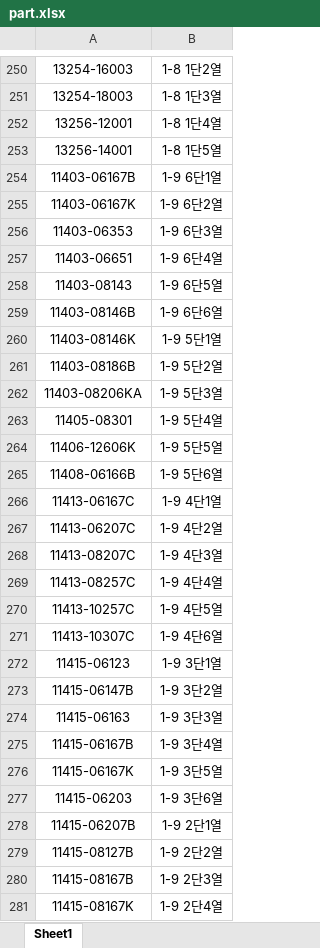
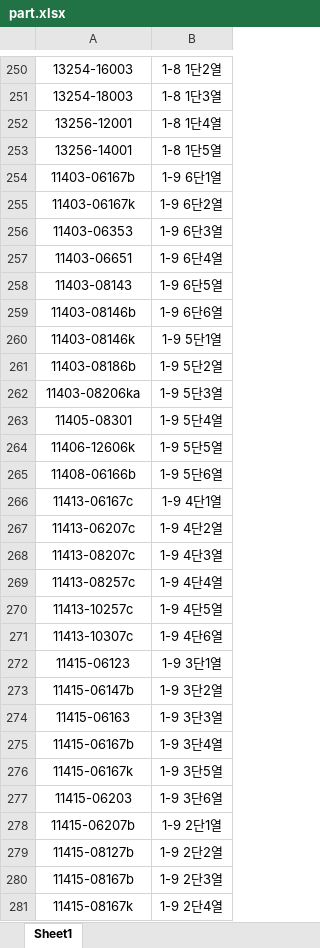
Before and after one commit to kenshin80/part, an Excel workbook: part.xlsx, sheet Sheet1, drawn as a sheet; only a part is shown, gaps mark what is left out; values as stored, in another font and other column widths than the file's, no borders; conditional formats not drawn; the diff covers the shown part only; the diff names each change by its address in the sheet, - before the commit and + after, or states it on an @@ line.

```diff
--- a/part.xlsx (sheet Sheet1)
+++ b/part.xlsx (sheet Sheet1)
-A254: 11403-06167B
+A254: 11403-06167b
-A255: 11403-06167K
+A255: 11403-06167k
-A259: 11403-08146B
+A259: 11403-08146b
-A260: 11403-08146K
+A260: 11403-08146k
-A261: 11403-08186B
+A261: 11403-08186b
-A262: 11403-08206KA
+A262: 11403-08206ka
-A264: 11406-12606K
+A264: 11406-12606k
-A265: 11408-06166B
+A265: 11408-06166b
-A266: 11413-06167C
+A266: 11413-06167c
-A267: 11413-06207C
+A267: 11413-06207c
-A268: 11413-08207C
+A268: 11413-08207c
-A269: 11413-08257C
+A269: 11413-08257c
-A270: 11413-10257C
+A270: 11413-10257c
-A271: 11413-10307C
+A271: 11413-10307c
-A273: 11415-06147B
+A273: 11415-06147b
-A275: 11415-06167B
+A275: 11415-06167b
-A276: 11415-06167K
+A276: 11415-06167k
-A278: 11415-06207B
+A278: 11415-06207b
-A279: 11415-08127B
+A279: 11415-08127b
-A280: 11415-08167B
+A280: 11415-08167b
-A281: 11415-08167K
+A281: 11415-08167k
```
Also changed, not shown: 1 moved row and 253 edited cells elsewhere in this sheet.
